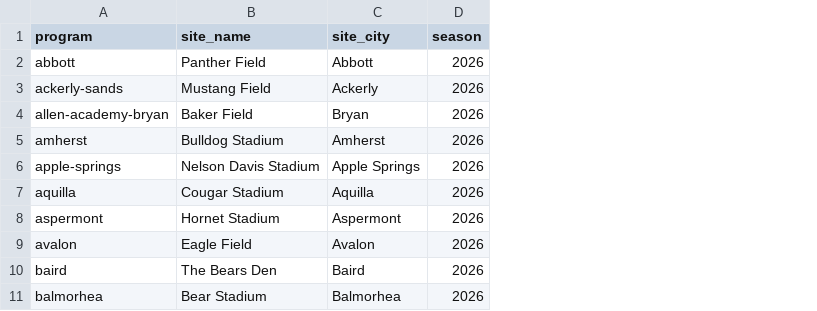
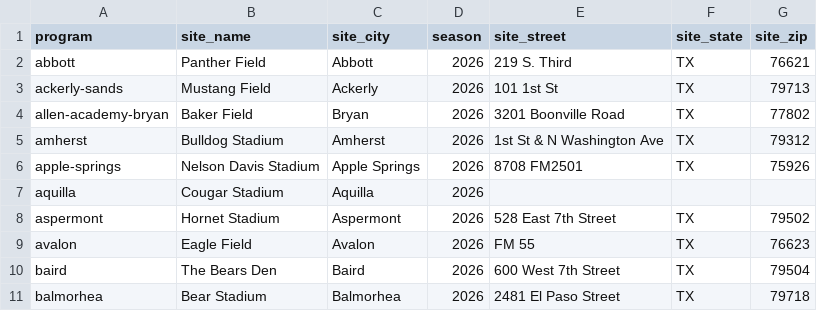
Before and after one commit to txsixman/txsixmanfootball, a CSV file: data/seed/schools/home-fields.csv, drawn as a sheet; only a part is shown; the diff names each change by its address in the sheet, - before the commit and + after, or states it on an @@ line.

```diff
--- a/data/seed/schools/home-fields.csv
+++ b/data/seed/schools/home-fields.csv
+column E (site_street), rows 2-11: 219 S. Third | 101 1st St | 3201 Boonville Road | 1st St & N Washington Ave | 8708 FM2501 |  | 528 East 7th Street | FM 55 | 600 West 7th Street | 2481 El Paso Street
+column F (site_state), rows 2-11: TX | TX | TX | TX | TX |  | TX | TX | TX | TX
+column G (site_zip), rows 2-11: 76621 | 79713 | 77802 | 79312 | 75926 |  | 79502 | 76623 | 79504 | 79718
```
Also changed, not shown: 26 other files.
